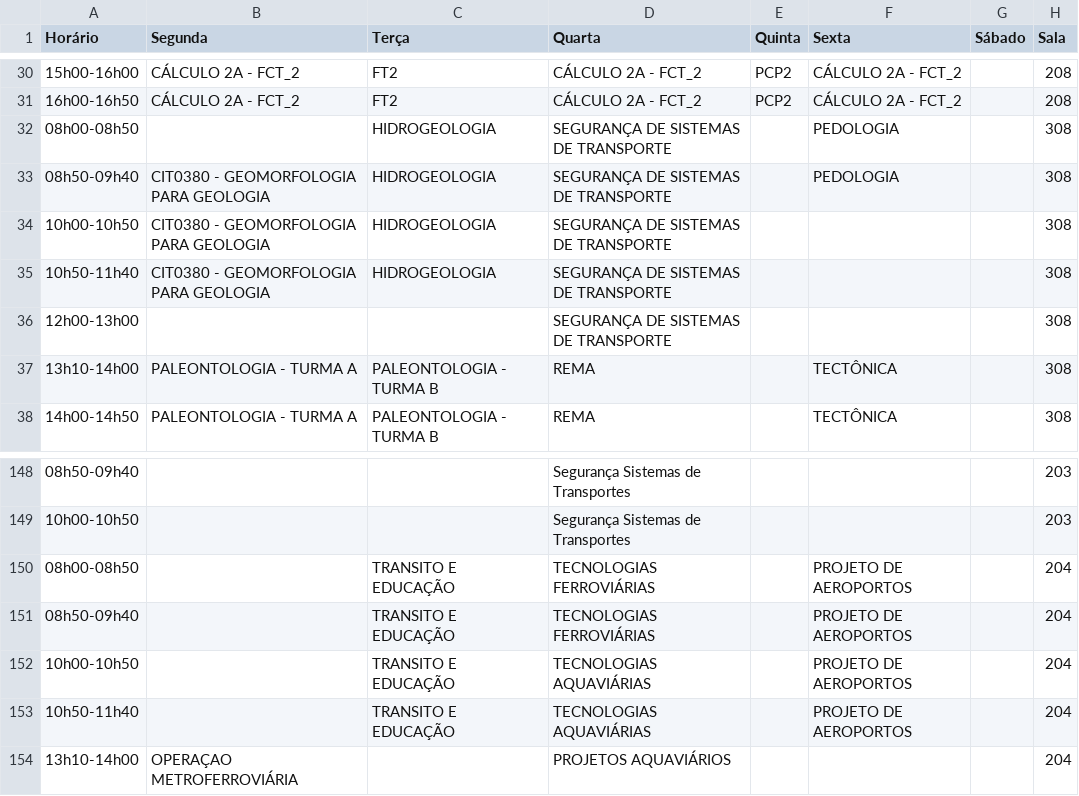
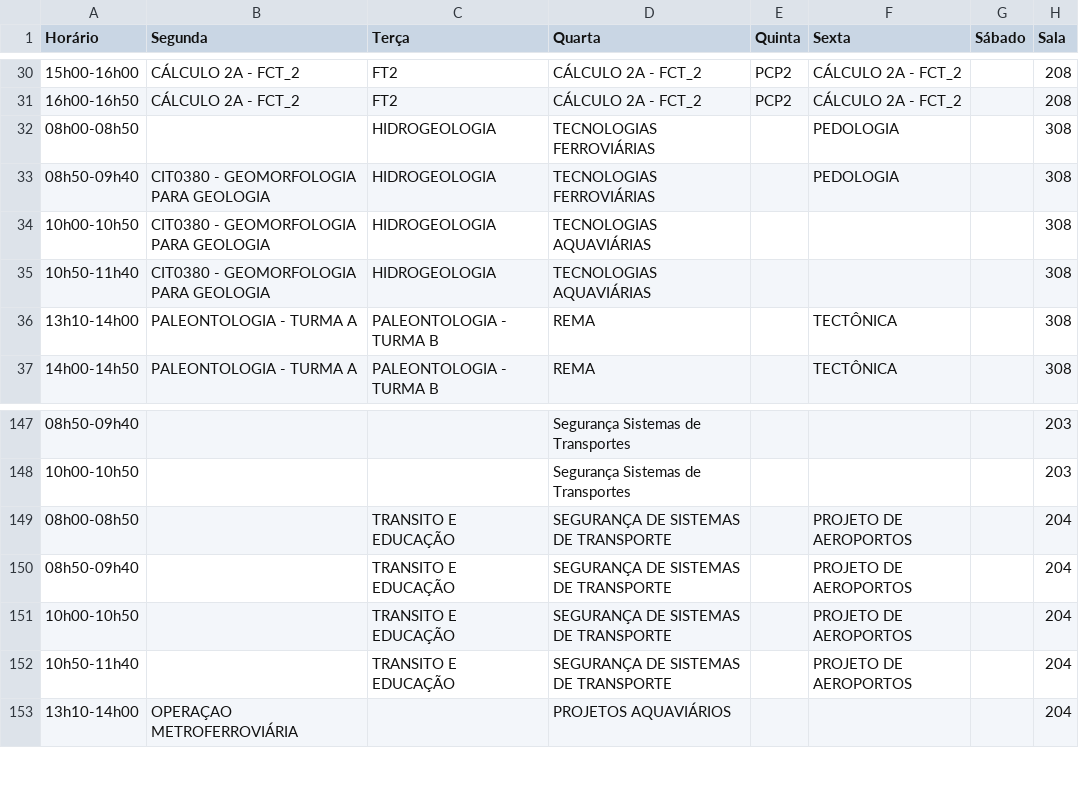
Before and after one commit to ti-fct/horariosFCT, a CSV file: utils/Horarios_Salas_Combinados.csv, drawn as a sheet; only a part is shown, gaps mark what is left out.

Commit message:
Atualizado utils/Horarios_Salas_Combinados.csv via script Python

```diff
--- a/utils/Horarios_Salas_Combinados.csv
+++ b/utils/Horarios_Salas_Combinados.csv
@@ -31,7 +31,6 @@ Horário,Segunda,Terça,Quarta,Quinta,Sexta,Sábado,Sala
 16h00-16h50,CÁLCULO 2A - FCT_2,FT2,CÁLCULO 2A - FCT_2,PCP2,CÁLCULO 2A - FCT_2,,208
-08h00-08h50,,HIDROGEOLOGIA,SEGURANÇA DE SISTEMAS DE TRANSPORTE,,PEDOLOGIA,,308
-08h50-09h40,CIT0380 - GEOMORFOLOGIA PARA GEOLOGIA,HIDROGEOLOGIA,SEGURANÇA DE SISTEMAS DE TRANSPORTE,,PEDOLOGIA,,308
-10h00-10h50,CIT0380 - GEOMORFOLOGIA PARA GEOLOGIA,HIDROGEOLOGIA,SEGURANÇA DE SISTEMAS DE TRANSPORTE,,,,308
-10h50-11h40,CIT0380 - GEOMORFOLOGIA PARA GEOLOGIA,HIDROGEOLOGIA,SEGURANÇA DE SISTEMAS DE TRANSPORTE,,,,308
-12h00-13h00,,,SEGURANÇA DE SISTEMAS DE TRANSPORTE,,,,308
+08h00-08h50,,HIDROGEOLOGIA,TECNOLOGIAS FERROVIÁRIAS,,PEDOLOGIA,,308
+08h50-09h40,CIT0380 - GEOMORFOLOGIA PARA GEOLOGIA,HIDROGEOLOGIA,TECNOLOGIAS FERROVIÁRIAS,,PEDOLOGIA,,308
+10h00-10h50,CIT0380 - GEOMORFOLOGIA PARA GEOLOGIA,HIDROGEOLOGIA,TECNOLOGIAS AQUAVIÁRIAS,,,,308
+10h50-11h40,CIT0380 - GEOMORFOLOGIA PARA GEOLOGIA,HIDROGEOLOGIA,TECNOLOGIAS AQUAVIÁRIAS,,,,308
 13h10-14h00,PALEONTOLOGIA - TURMA A,PALEONTOLOGIA - TURMA B,REMA,,TECTÔNICA,,308
@@ -149,6 +148,6 @@ Horário,Segunda,Terça,Quarta,Quinta,Sexta,Sábado,Sala
 10h00-10h50,,,Segurança Sistemas de Transportes,,,,203
-08h00-08h50,,TRANSITO E EDUCAÇÃO,TECNOLOGIAS FERROVIÁRIAS,,PROJETO DE AEROPORTOS,,204
-08h50-09h40,,TRANSITO E EDUCAÇÃO,TECNOLOGIAS FERROVIÁRIAS,,PROJETO DE AEROPORTOS,,204
-10h00-10h50,,TRANSITO E EDUCAÇÃO,TECNOLOGIAS AQUAVIÁRIAS,,PROJETO DE AEROPORTOS,,204
-10h50-11h40,,TRANSITO E EDUCAÇÃO,TECNOLOGIAS AQUAVIÁRIAS,,PROJETO DE AEROPORTOS,,204
+08h00-08h50,,TRANSITO E EDUCAÇÃO,SEGURANÇA DE SISTEMAS DE TRANSPORTE,,PROJETO DE AEROPORTOS,,204
+08h50-09h40,,TRANSITO E EDUCAÇÃO,SEGURANÇA DE SISTEMAS DE TRANSPORTE,,PROJETO DE AEROPORTOS,,204
+10h00-10h50,,TRANSITO E EDUCAÇÃO,SEGURANÇA DE SISTEMAS DE TRANSPORTE,,PROJETO DE AEROPORTOS,,204
+10h50-11h40,,TRANSITO E EDUCAÇÃO,SEGURANÇA DE SISTEMAS DE TRANSPORTE,,PROJETO DE AEROPORTOS,,204
 13h10-14h00,OPERAÇAO METROFERROVIÁRIA,,PROJETOS AQUAVIÁRIOS,,,,204
```
